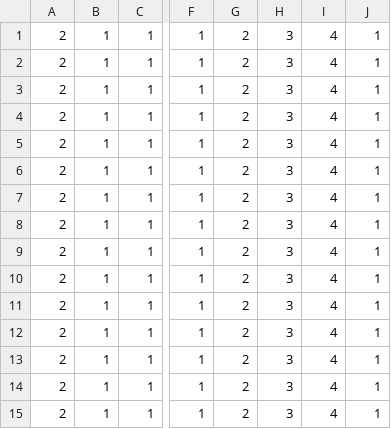
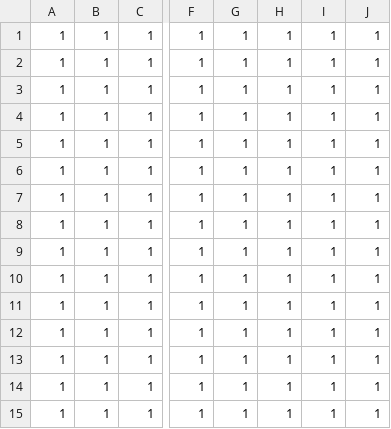
Before and after one commit to 100-oC/team3, a CSV file: data/map/mapCollsion(仮).csv, drawn as a sheet; only a part is shown, gaps mark what is left out; the diff names each change by its address in the sheet, - before the commit and + after, or states it on an @@ line.

```diff
--- a/data/map/mapCollsion(仮).csv
+++ b/data/map/mapCollsion(仮).csv
-A1:A15: 2
+A1:A15: 1
-G1:G15: 2
+G1:G15: 1
-H1:H15: 3
+H1:H15: 1
-I1:I15: 4
+I1:I15: 1
```
Also changed, not shown: data/map/map(仮).csv, 1 other file.
